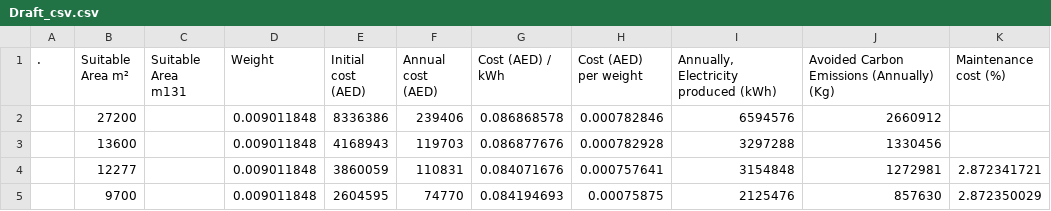
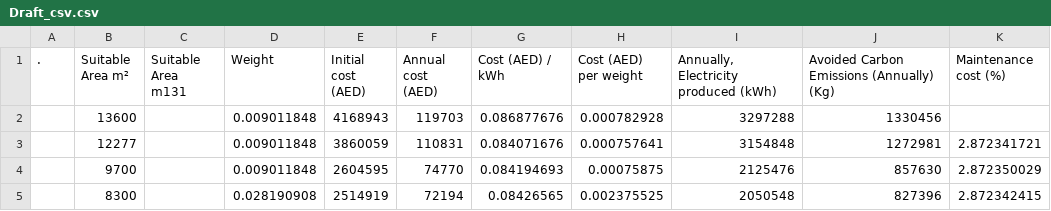
Before and after one commit to ClaudiaTurner/GEOG5160M-Dissertation, a CSV file: Data/Draft_csv.csv, drawn as a sheet; only a part is shown; the shorter side is filled out with more unchanged rows; the diff names each change by its address in the sheet, - before the commit and + after, or states it on an @@ line.

Commit message:
Update Draft_csv.csv

```diff
--- a/Data/Draft_csv.csv
+++ b/Data/Draft_csv.csv
-row 2:  | 27200 |  | 0.009011848 | 8336386 | 239406 | 0.086868578 | 0.000782846 | 6594576 | 2660912
```
